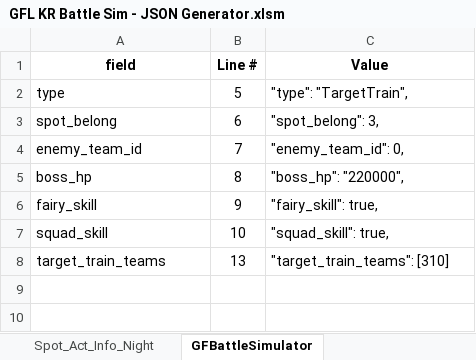
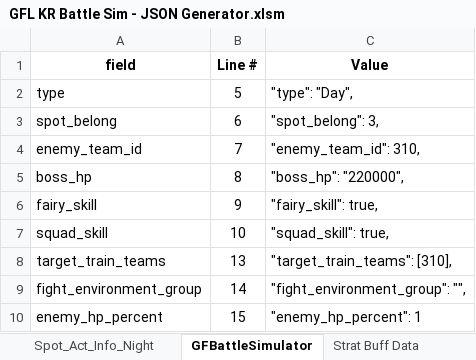
Before and after one commit to randomqwerty/GFLBattleSim-JSONGenerator, an Excel workbook: GFL KR Battle Sim - JSON Generator.xlsm, sheet GFBattleSimulator, drawn as a sheet; values as stored, in another font and other column widths than the file's, no borders; the diff names each change by its address in the sheet, - before the commit and + after, or states it on an @@ line.

Commit message:
Add ability to set enemy HP% and mapwide (de)buffs like in Theater. Add GospelAxis and Fatigue/Exhausted debuffs.
GospelAxis skill level should be left blank
Fatigue skill level should be set to 10

```diff
--- a/GFL KR Battle Sim - JSON Generator.xlsm (sheet GFBattleSimulator)
+++ b/GFL KR Battle Sim - JSON Generator.xlsm (sheet GFBattleSimulator)
@@ sheet tab unhidden: Strat Buff Data @@
-C2 (Value): "type": "TargetTrain",
+C2 (Value): "type": "Day",
-C4 (Value): "enemy_team_id": 0,
+C4 (Value): "enemy_team_id": 310,
-C8 (Value): "target_train_teams": [310]
+C8 (Value): "target_train_teams": [310],
+row 9: fight_environment_group | 14 | "fight_environment_group": "",
+row 10: enemy_hp_percent | 15 | "enemy_hp_percent": 1
```
Also changed, not shown: sheet Main, sheet Mission_Act_Info, other sheet tabs, formulas that keep their value, 1 other file.
